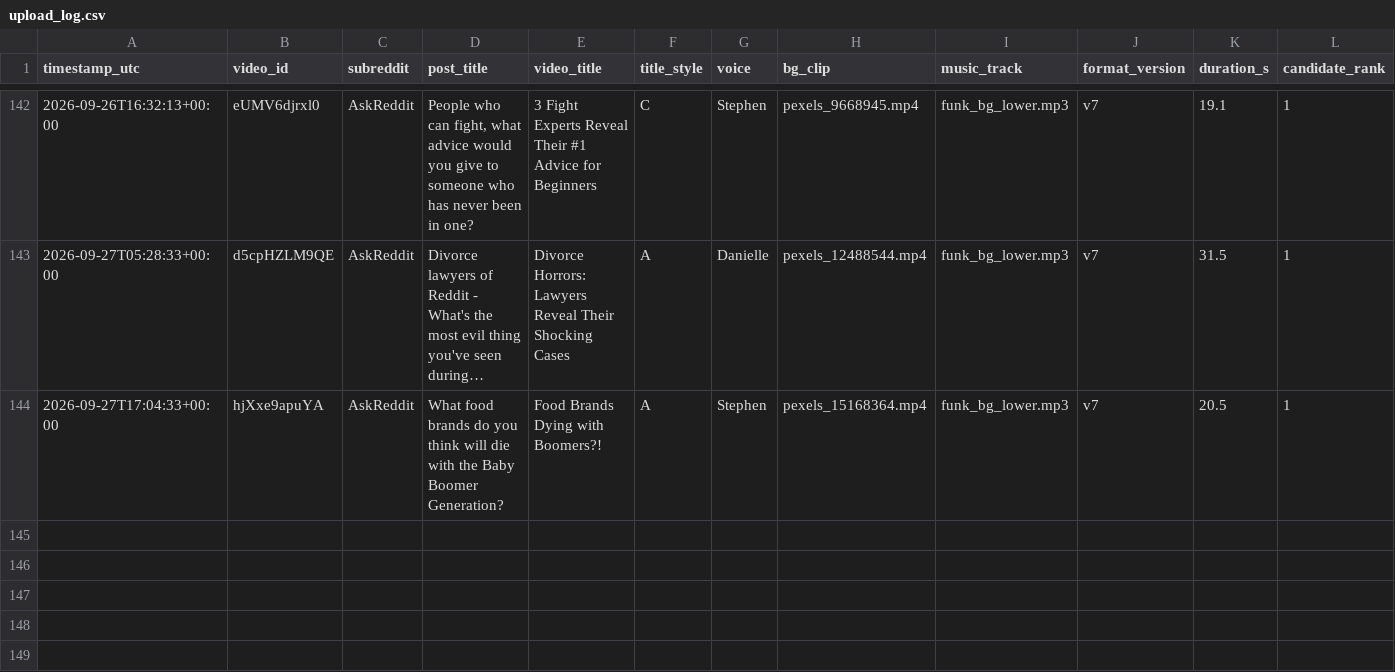
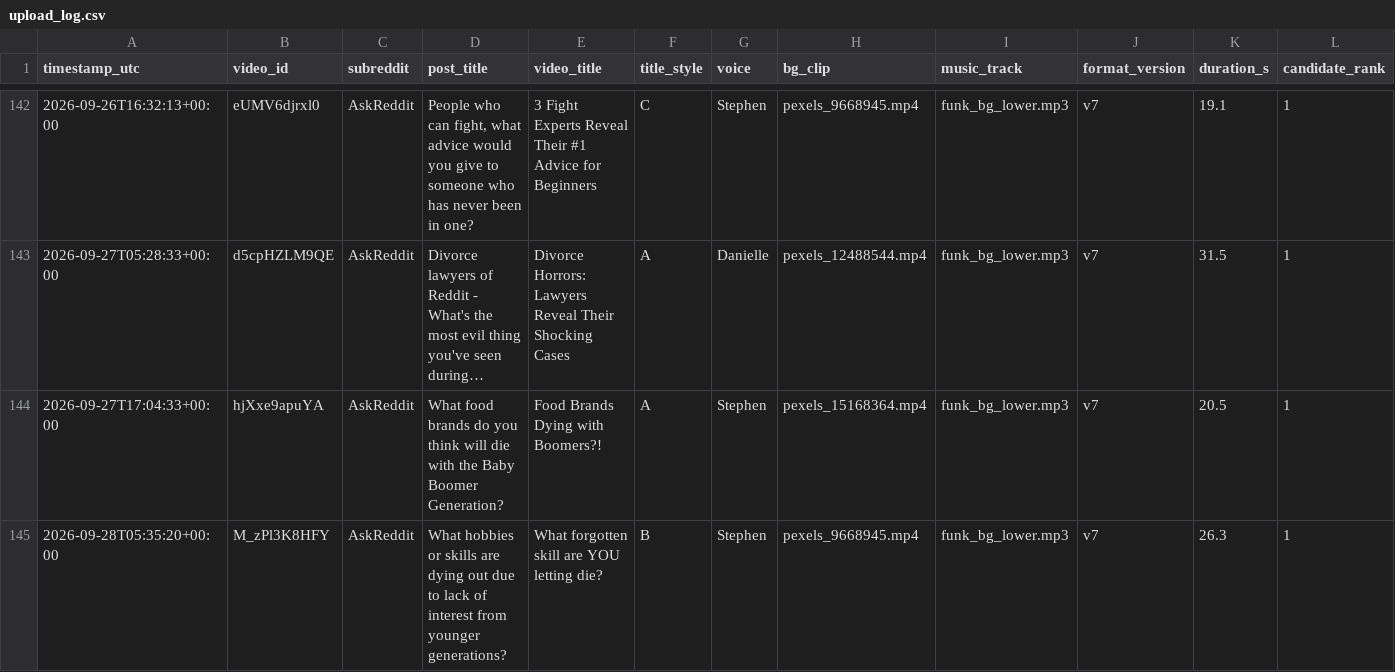
Before and after one commit to kaigg96/reddit-daily, a CSV file: upload_log.csv, drawn as a sheet; only a part is shown, gaps mark what is left out; long unchanged cells end in …; rows hold the shown columns only; the diff names each change by its address in the sheet, - before the commit and + after, or states it on an @@ line.

```diff
--- a/upload_log.csv
+++ b/upload_log.csv
+row 145: 2026-09-28T05:35:20+00:00 | M_zPl3K8HFY | AskReddit | What hobbies or skills are dying out due to lack of interest from younger generations? | What forgotten skill are YOU letting die? | B | Stephen | pexels_9668945.mp4 | funk_bg_lower.mp3 | v7 | 26.3 | 1
```
Also changed, not shown: 1 other file.
